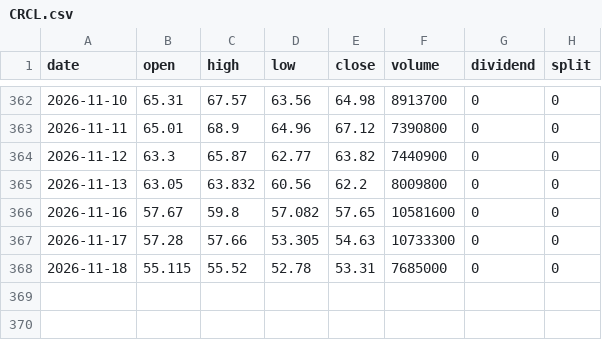
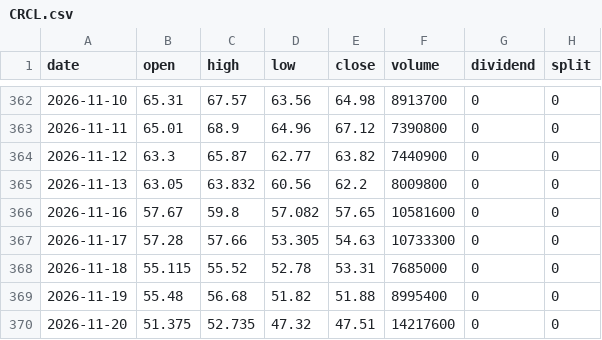
Before and after one commit to adrnnng-cmd/adrnnng, a CSV file: backtest/data/prices/CRCL.csv, drawn as a sheet; only a part is shown, gaps mark what is left out; the diff names each change by its address in the sheet, - before the commit and + after, or states it on an @@ line.

```diff
--- a/backtest/data/prices/CRCL.csv
+++ b/backtest/data/prices/CRCL.csv
+row 369: 2026-11-19 | 55.48 | 56.68 | 51.82 | 51.88 | 8995400 | 0 | 0
+row 370: 2026-11-20 | 51.375 | 52.735 | 47.32 | 47.51 | 14217600 | 0 | 0
```
Also changed, not shown: backtest/data/prices/BUG.csv, backtest/data/prices/DELL.csv, 46 other files.
